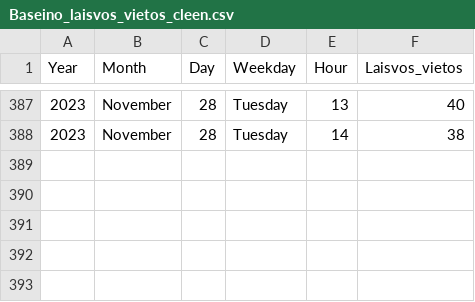
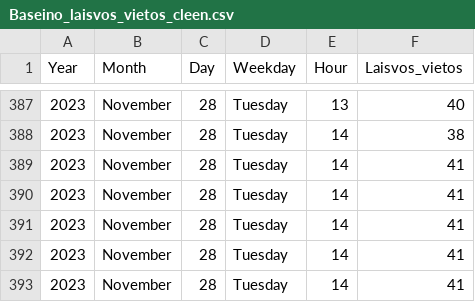
Before and after one commit to nerijus-c/Baseinas, a CSV file: Baseino_laisvos_vietos_cleen.csv, drawn as a sheet; only a part is shown, gaps mark what is left out.

```diff
--- a/Baseino_laisvos_vietos_cleen.csv
+++ b/Baseino_laisvos_vietos_cleen.csv
@@ -388 +388,6 @@ Year,Month,Day,Weekday,Hour,Laisvos_vietos
 2023,November,28,Tuesday,14,38
+2023,November,28,Tuesday,14,41
+2023,November,28,Tuesday,14,41
+2023,November,28,Tuesday,14,41
+2023,November,28,Tuesday,14,41
+2023,November,28,Tuesday,14,41
```
Also changed, not shown: Baseino laisvos vietos.csv, 1 other file.
